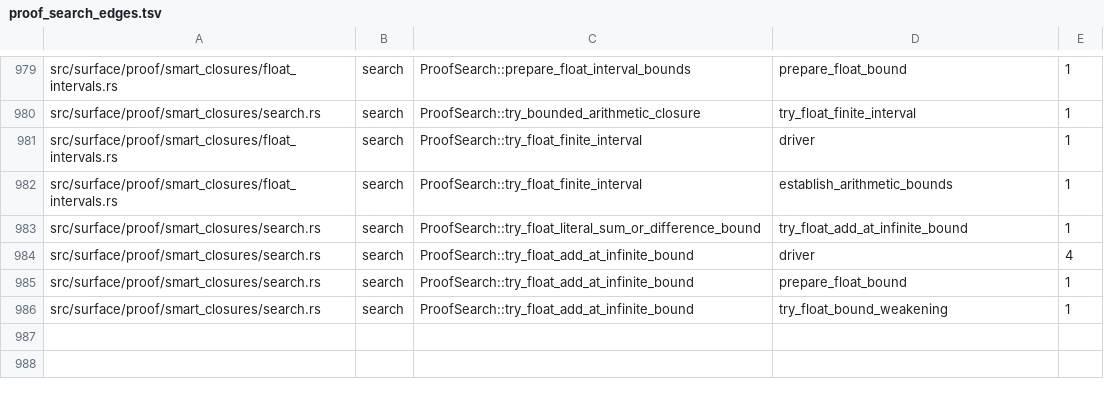
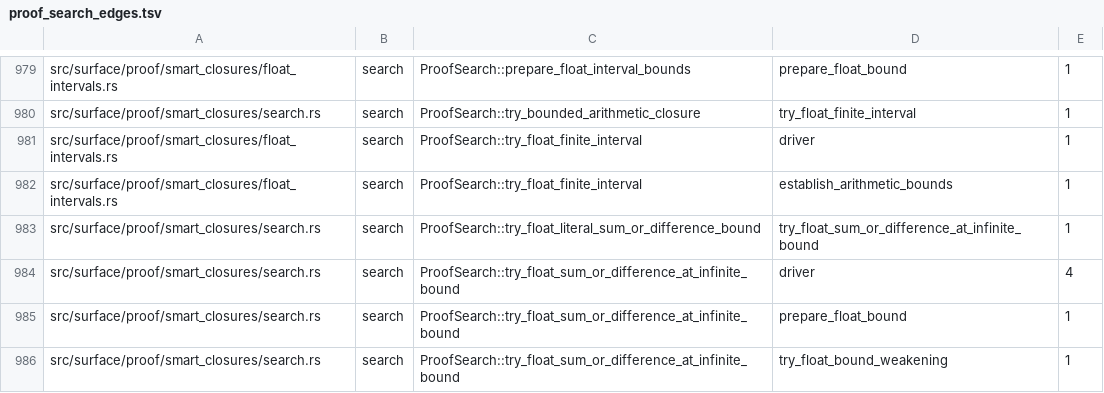
Before and after one commit to clicklang/click, a TSV file: build_support/proof_search_edges.tsv, drawn as a sheet; only a part is shown, gaps mark what is left out.

Commit message:
Replay floating-point subtraction at infinite bounds

```diff
--- a/build_support/proof_search_edges.tsv
+++ b/build_support/proof_search_edges.tsv
@@ -982,5 +982,5 @@ src/surface/proof/smart_closures/float_intervals.rs	search	ProofSearch::try_floa
 src/surface/proof/smart_closures/float_intervals.rs	search	ProofSearch::try_float_finite_interval	establish_arithmetic_bounds	1
-src/surface/proof/smart_closures/search.rs	search	ProofSearch::try_float_literal_sum_or_difference_bound	try_float_add_at_infinite_bound	1
-src/surface/proof/smart_closures/search.rs	search	ProofSearch::try_float_add_at_infinite_bound	driver	4
-src/surface/proof/smart_closures/search.rs	search	ProofSearch::try_float_add_at_infinite_bound	prepare_float_bound	1
-src/surface/proof/smart_closures/search.rs	search	ProofSearch::try_float_add_at_infinite_bound	try_float_bound_weakening	1
+src/surface/proof/smart_closures/search.rs	search	ProofSearch::try_float_literal_sum_or_difference_bound	try_float_sum_or_difference_at_infinite_bound	1
+src/surface/proof/smart_closures/search.rs	search	ProofSearch::try_float_sum_or_difference_at_infinite_bound	driver	4
+src/surface/proof/smart_closures/search.rs	search	ProofSearch::try_float_sum_or_difference_at_infinite_bound	prepare_float_bound	1
+src/surface/proof/smart_closures/search.rs	search	ProofSearch::try_float_sum_or_difference_at_infinite_bound	try_float_bound_weakening	1
```
Also changed, not shown: 10 other files.
